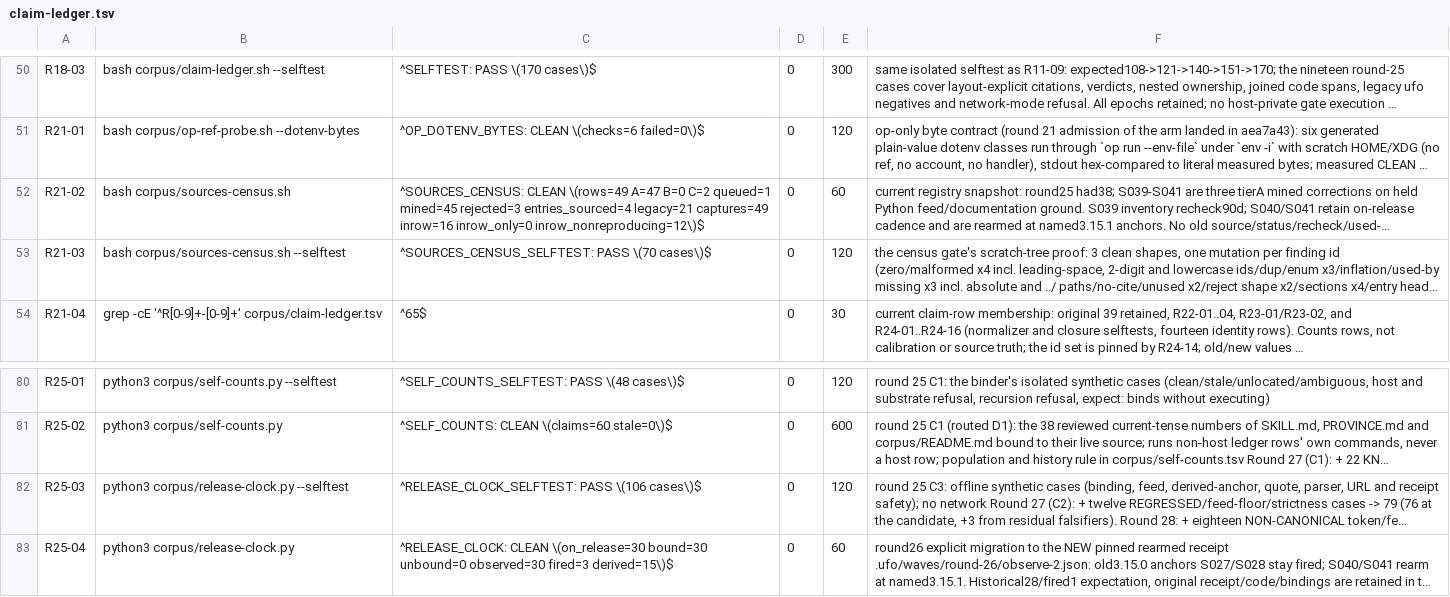
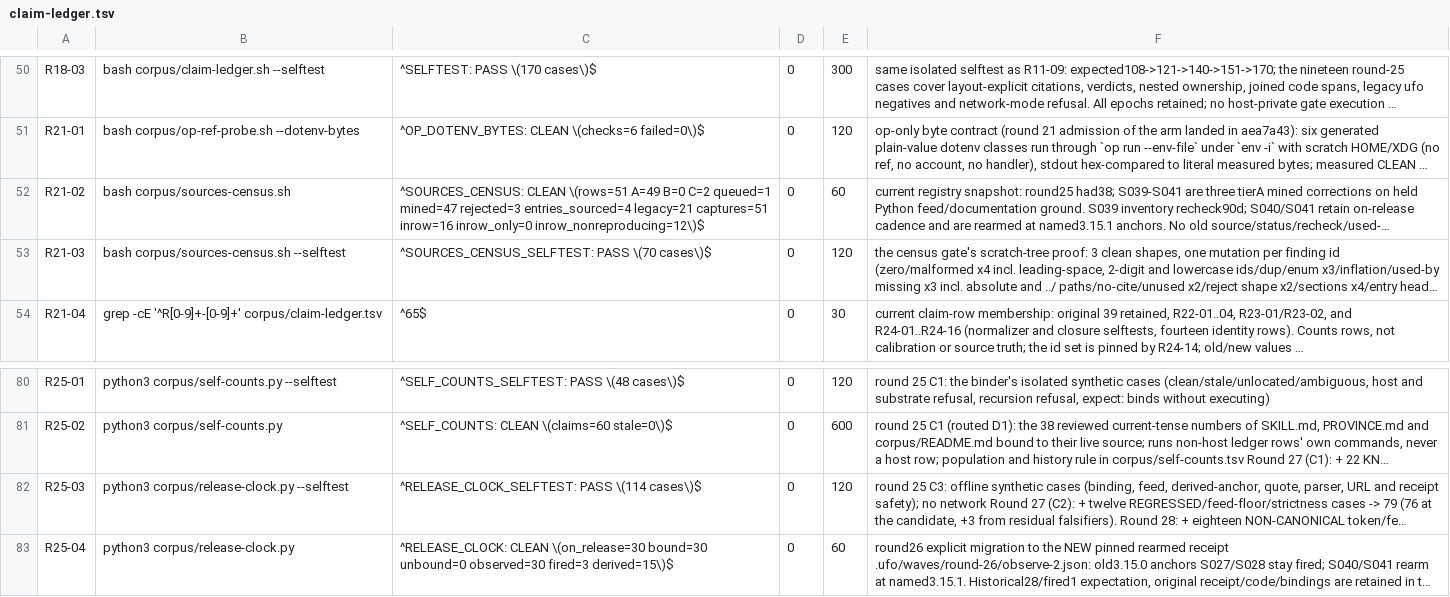
Before and after one commit to VeigaPunk/kagi-shokunin, a TSV file: corpus/claim-ledger.tsv, drawn as a sheet; only a part is shown, gaps mark what is left out; long unchanged cells end in …; the diff names each change by its address in the sheet, - before the commit and + after, or states it on an @@ line.

```diff
--- a/corpus/claim-ledger.tsv
+++ b/corpus/claim-ledger.tsv
-C52: ^SOURCES_CENSUS: CLEAN \(rows=49 A=47 B=0 C=2 queued=1 mined=45 rejected=3 entries_sourced=4 legacy=21 captures=49 inrow=16 inrow_only=0…
+C52: ^SOURCES_CENSUS: CLEAN \(rows=51 A=49 B=0 C=2 queued=1 mined=47 rejected=3 entries_sourced=4 legacy=21 captures=51 inrow=16 inrow_only=0…
-C82: ^RELEASE_CLOCK_SELFTEST: PASS \(106 cases\)$
+C82: ^RELEASE_CLOCK_SELFTEST: PASS \(114 cases\)$
```
Also changed, not shown: corpus/source-fetches.tsv, corpus/stamps.tsv, 12 other files.
